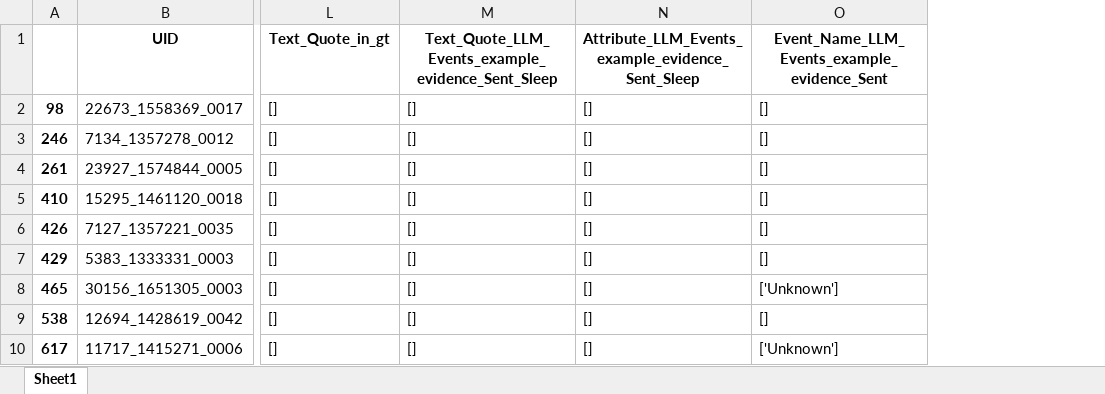
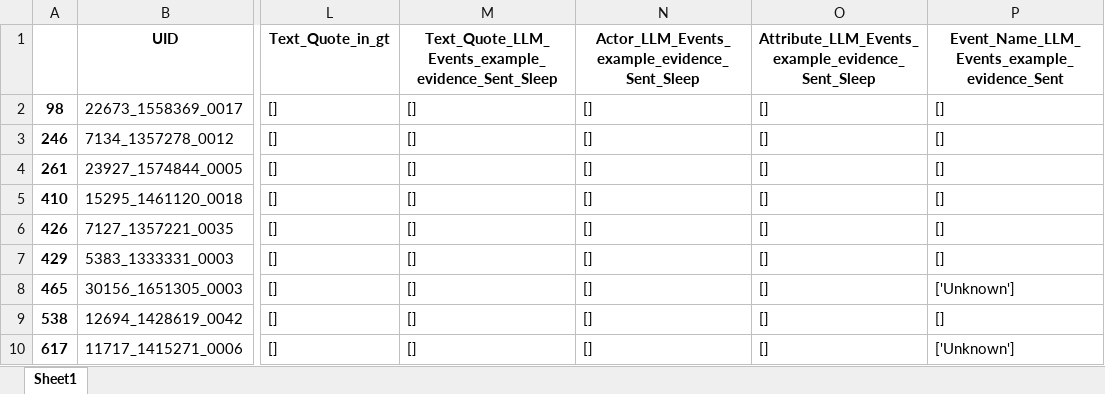
Before and after one commit to allmin/llm_text_to_event, an Excel workbook: exports/06b_analysis/llama3.1:70b_V5_fa/Sleep/FN_Event_Name_LLM_Events_example_evidence_Sent_Sleep.xlsx, sheet Sheet1, drawn as a sheet; only a part is shown, gaps mark what is left out; values as stored, in another font and other column widths than the file's, no borders; the diff names each change by its address in the sheet, - before the commit and + after, or states it on an @@ line.

```diff
--- a/exports/06b_analysis/llama3.1:70b_V5_fa/Sleep/FN_Event_Name_LLM_Events_example_evidence_Sent_Sleep.xlsx (sheet Sheet1)
+++ b/exports/06b_analysis/llama3.1:70b_V5_fa/Sleep/FN_Event_Name_LLM_Events_example_evidence_Sent_Sleep.xlsx (sheet Sheet1)
+column O, rows 1-10: Attribute_LLM_Events_example_evidence_Sent_Sleep | [] | [] | [] | [] | [] | [] | [] | [] | []
-N1: Attribute_LLM_Events_example_evidence_Sent_Sleep
+N1: Actor_LLM_Events_example_evidence_Sent_Sleep
```
Also changed, not shown: exports/06b_analysis/llama3.1:70b_V5_fa/Sleep/FP_Event_Name_LLM_Events_example_evidence_Sent_Sleep.xlsx, exports/06b_analysis/llama3.1:70b_V5_fa/Sleep/TN_Event_Name_LLM_Events_example_evidence_Sent_Sleep.xlsx, 3 other files.
